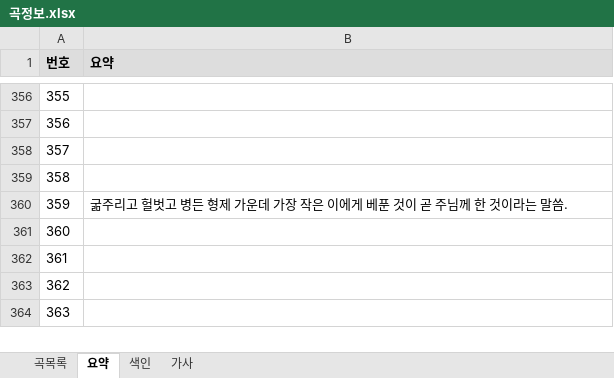
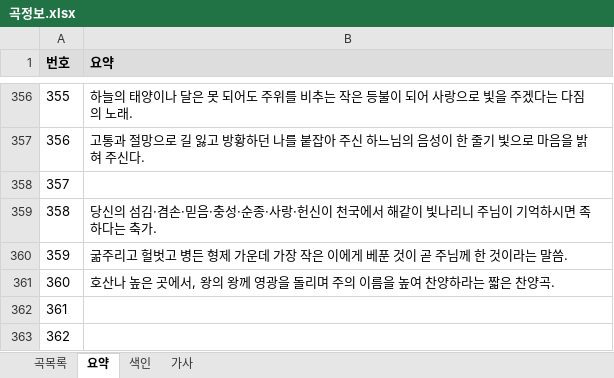
Before and after one commit to EstEsca/mass_song_recommendation, an Excel workbook: data/source/곡정보.xlsx, sheet 요약, drawn as a sheet; only a part is shown, gaps mark what is left out; the shorter side is filled out with more unchanged rows; values as stored, in another font and other column widths than the file's, no borders; table styles not drawn; the diff covers the shown part only; the diff names each change by its address in the sheet, - before the commit and + after, or states it on an @@ line.

```diff
--- a/data/source/곡정보.xlsx (sheet 요약)
+++ b/data/source/곡정보.xlsx (sheet 요약)
-B356 (요약): (empty)
+B356 (요약): 하늘의 태양이나 달은 못 되어도 주위를 비추는 작은 등불이 되어 사랑으로 빛을 주겠다는 다짐의 노래.
-B357 (요약): (empty)
+B357 (요약): 고통과 절망으로 길 잃고 방황하던 나를 붙잡아 주신 하느님의 음성이 한 줄기 빛으로 마음을 밝혀 주신다.
-B359 (요약): (empty)
+B359 (요약): 당신의 섬김·겸손·믿음·충성·순종·사랑·헌신이 천국에서 해같이 빛나리니 주님이 기억하시면 족하다는 축가.
-B361 (요약): (empty)
+B361 (요약): 호산나 높은 곳에서, 왕의 왕께 영광을 돌리며 주의 이름을 높여 찬양하라는 짧은 찬양곡.
```
Also changed, not shown: 48 edited cells elsewhere in this sheet, sheet 색인, 3 other files.
